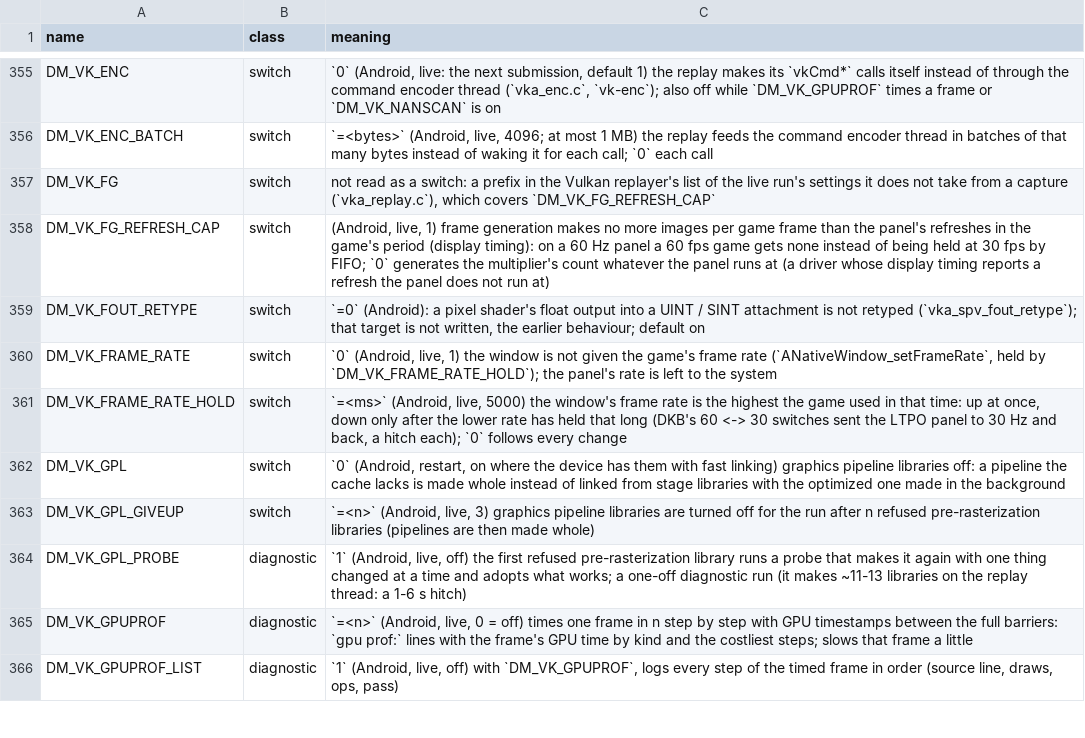
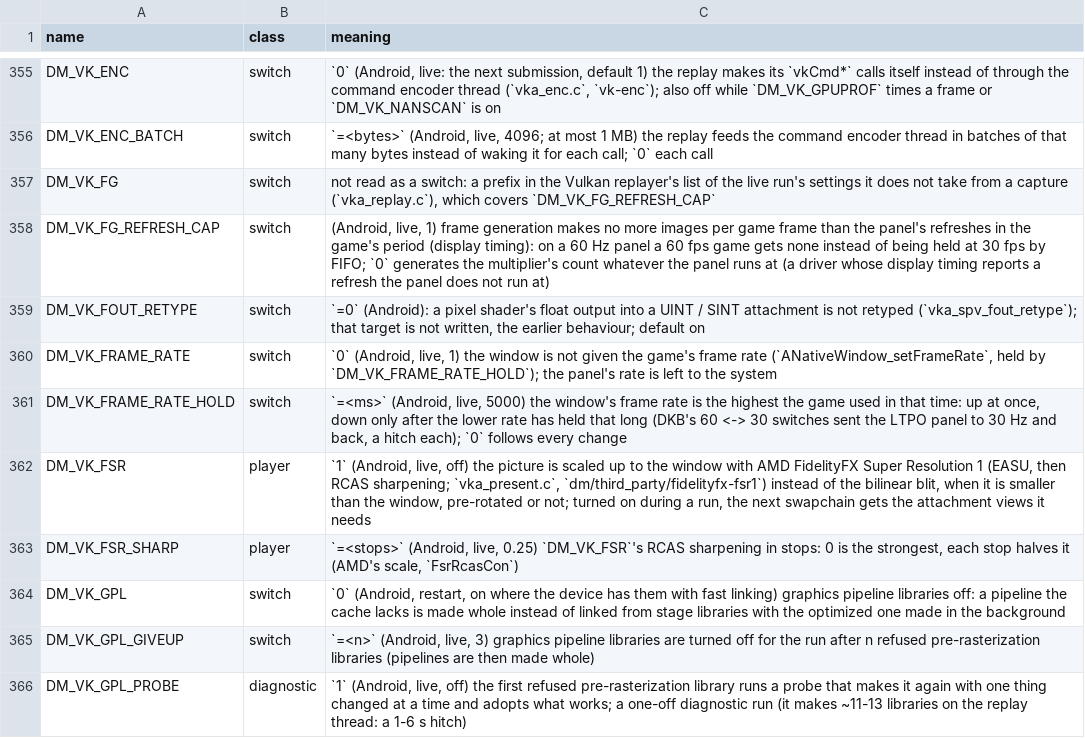
Before and after one commit to Cer0-D/BananaNative, a TSV file: docs/env_switches.tsv, drawn as a sheet; only a part is shown, gaps mark what is left out; the shorter side is filled out with more unchanged rows.

```diff
--- a/docs/env_switches.tsv
+++ b/docs/env_switches.tsv
@@ -361,2 +361,4 @@ DM_VK_FRAME_RATE	switch	`0` (Android, live, 1) the window is not given the game'
 DM_VK_FRAME_RATE_HOLD	switch	`=<ms>` (Android, live, 5000) the window's frame rate is the highest the game used in that time: up at once, down only after the lower rate has held that long (DKB's 60 <-> 30 switches sent the LTPO panel to 30 Hz and back, a hitch each); `0` follows every change
+DM_VK_FSR	player	`1` (Android, live, off) the picture is scaled up to the window with AMD FidelityFX Super Resolution 1 (EASU, then RCAS sharpening; `vka_present.c`, `dm/third_party/fidelityfx-fsr1`) instead of the bilinear blit, when it is smaller than the window, pre-rotated or not; turned on during a run, the next swapchain gets the attachment views it needs
+DM_VK_FSR_SHARP	player	`=<stops>` (Android, live, 0.25) `DM_VK_FSR`'s RCAS sharpening in stops: 0 is the strongest, each stop halves it (AMD's scale, `FsrRcasCon`)
 DM_VK_GPL	switch	`0` (Android, restart, on where the device has them with fast linking) graphics pipeline libraries off: a pipeline the cache lacks is made whole instead of linked from stage libraries with the optimized one made in the background
```
Also changed, not shown: 12 other files.
